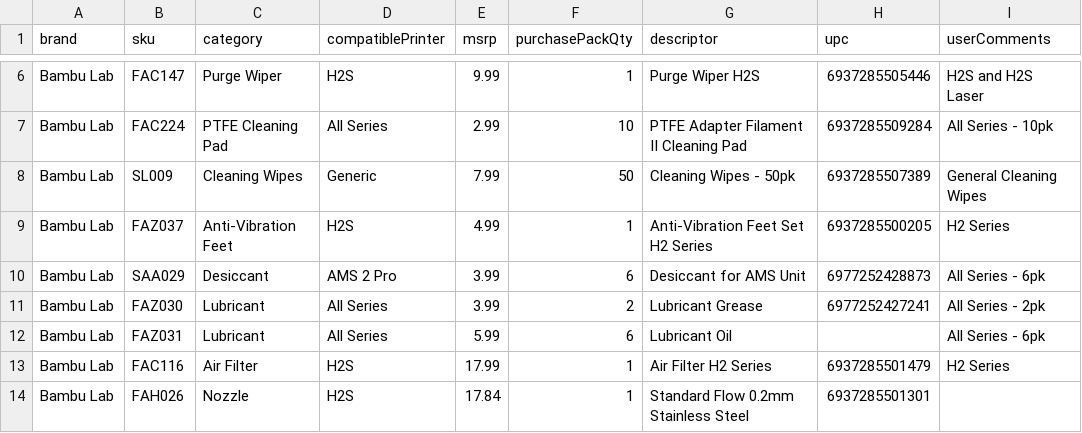
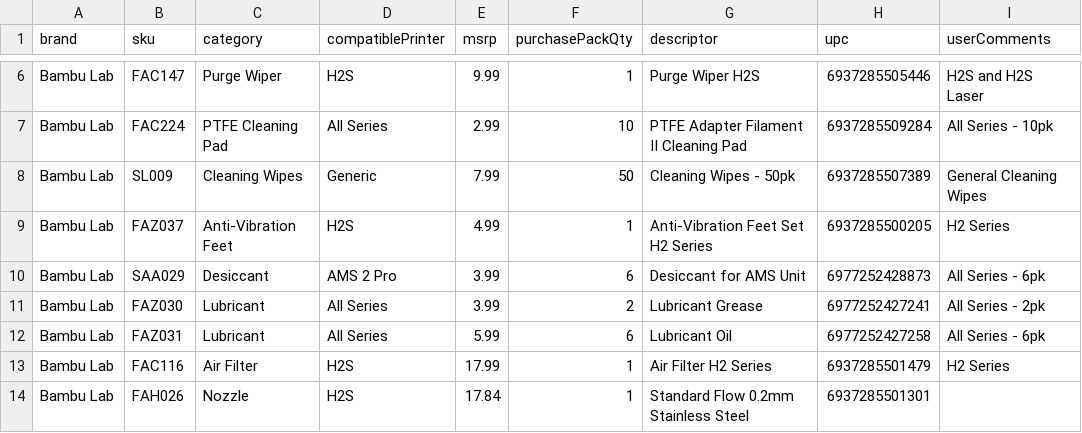
Before and after one commit to extrudix/extrudix_catalogs, a CSV file: catalog_parts.csv, drawn as a sheet; only a part is shown, gaps mark what is left out.

```diff
--- a/catalog_parts.csv
+++ b/catalog_parts.csv
@@ -11,3 +11,3 @@ Bambu Lab,SAA029,Desiccant,AMS 2 Pro,3.99,6,Desiccant for AMS Unit,6977252428873
 Bambu Lab,FAZ030,Lubricant,All Series,3.99,2,Lubricant Grease,6977252427241,All Series - 2pk
-Bambu Lab,FAZ031,Lubricant,All Series,5.99,6,Lubricant Oil,,All Series - 6pk
+Bambu Lab,FAZ031,Lubricant,All Series,5.99,6,Lubricant Oil,6977252427258,All Series - 6pk
 Bambu Lab,FAC116,Air Filter,H2S,17.99,1,Air Filter H2 Series,6937285501479,H2 Series
```
Also changed, not shown: catalog_filaments.csv, 2 other files.
